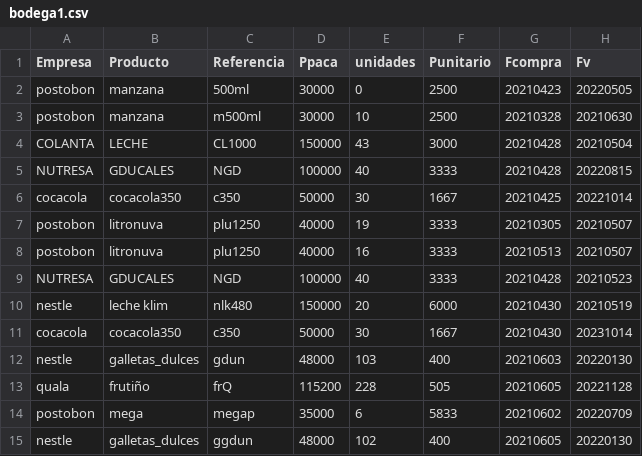
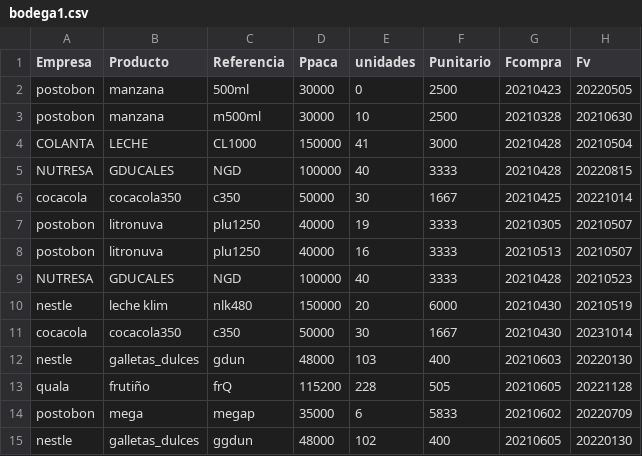
Before and after one commit to sacorteso/TA_06, a CSV file: BDATOS/bodega1.csv, drawn as a sheet.

```diff
--- a/BDATOS/bodega1.csv
+++ b/BDATOS/bodega1.csv
@@ -3,3 +3,3 @@ postobon,manzana,500ml,30000,0,2500,20210423,20220505
 postobon,manzana,m500ml,30000,10,2500,20210328,20210630
-COLANTA,LECHE,CL1000,150000,43,3000,20210428,20210504
+COLANTA,LECHE,CL1000,150000,41,3000,20210428,20210504
 NUTRESA,GDUCALES,NGD,100000,40,3333,20210428,20220815
```
Also changed, not shown: BDATOS/mostrador.csv, 2 other files.
